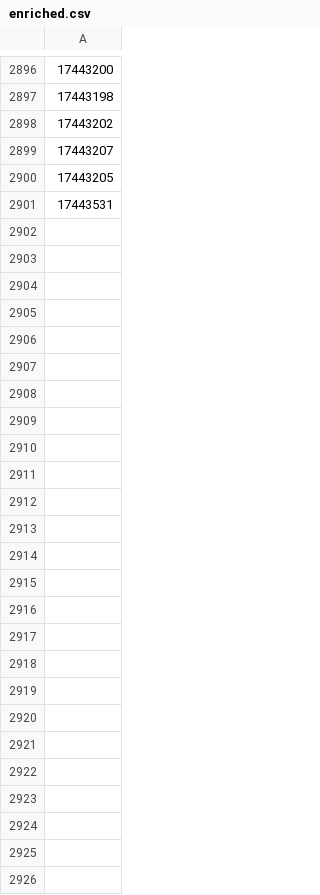
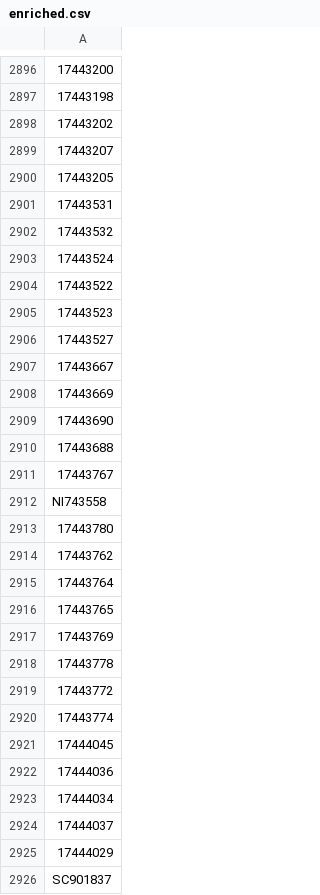
Before and after one commit to ops551/data-pipeline-test, a CSV file: enriched.csv, drawn as a sheet; only a part is shown, gaps mark what is left out; the diff names each change by its address in the sheet, - before the commit and + after, or states it on an @@ line.

```diff
--- a/enriched.csv
+++ b/enriched.csv
+row 2902: 17443532
+row 2903: 17443524
+row 2904: 17443522
+row 2905: 17443523
+row 2906: 17443527
+row 2907: 17443667
+row 2908: 17443669
+row 2909: 17443690
+row 2910: 17443688
+row 2911: 17443767
+row 2912: NI743558
+row 2913: 17443780
+row 2914: 17443762
+row 2915: 17443764
+row 2916: 17443765
+row 2917: 17443769
+row 2918: 17443778
+row 2919: 17443772
+row 2920: 17443774
+row 2921: 17444045
+row 2922: 17444036
+row 2923: 17444034
+row 2924: 17444037
+row 2925: 17444029
+row 2926: SC901837
```
Also changed, not shown: candidates.csv, leads.csv.
